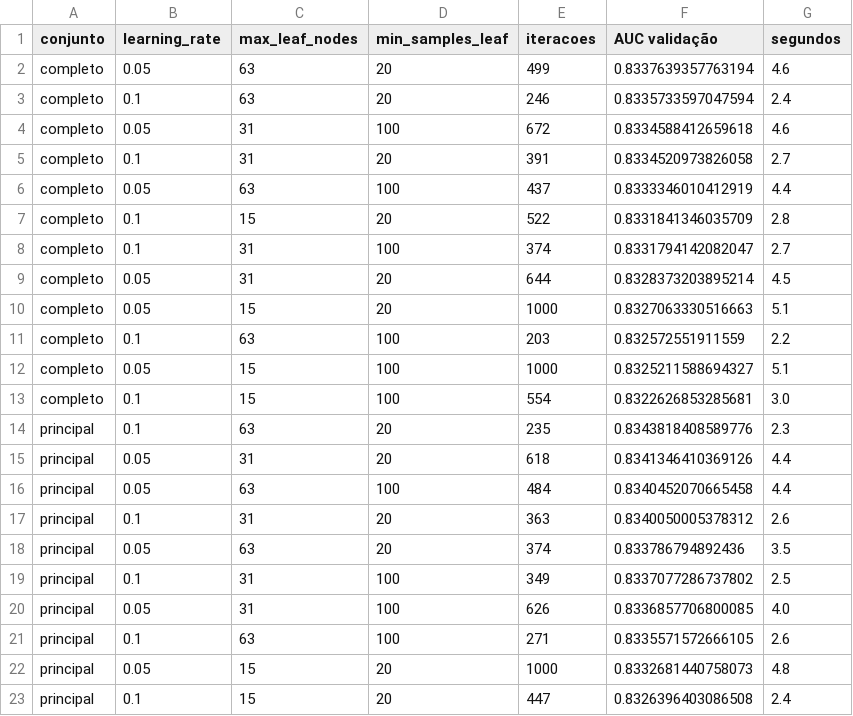
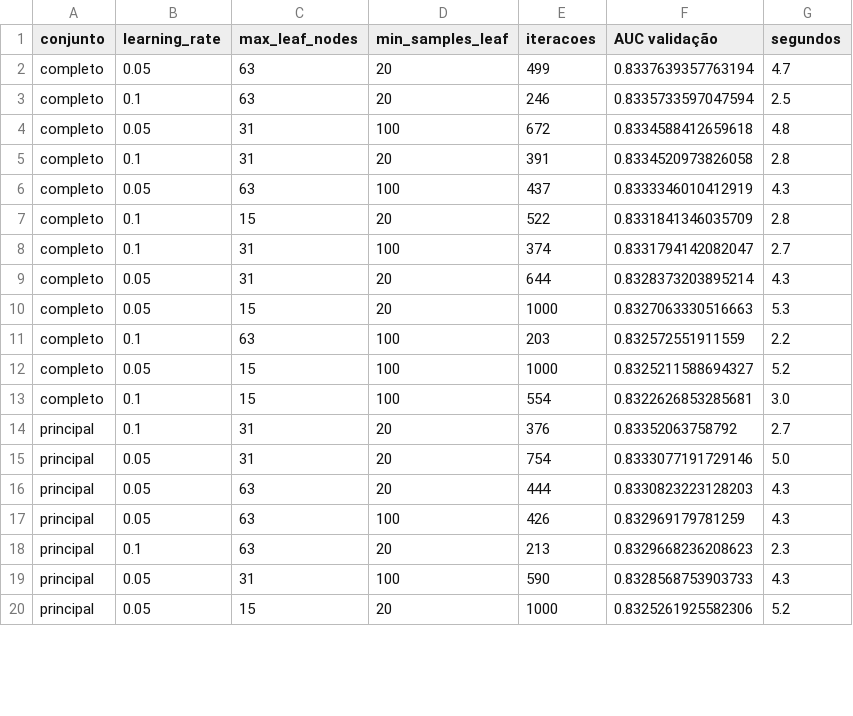
Before and after one commit to mingridxs/evasao-rede-federal-ne, a CSV file: resultados/busca_hiperparametros.csv, drawn as a sheet; only a part is shown; the diff covers the shown part only.

```diff
--- a/resultados/busca_hiperparametros.csv
+++ b/resultados/busca_hiperparametros.csv
@@ -1,23 +1,20 @@
 conjunto,learning_rate,max_leaf_nodes,min_samples_leaf,iteracoes,AUC validação,segundos
-completo,0.05,63,20,499,0.8337639357763194,4.6
-completo,0.1,63,20,246,0.8335733597047594,2.4
-completo,0.05,31,100,672,0.8334588412659618,4.6
-completo,0.1,31,20,391,0.8334520973826058,2.7
-completo,0.05,63,100,437,0.8333346010412919,4.4
+completo,0.05,63,20,499,0.8337639357763194,4.7
+completo,0.1,63,20,246,0.8335733597047594,2.5
+completo,0.05,31,100,672,0.8334588412659618,4.8
+completo,0.1,31,20,391,0.8334520973826058,2.8
+completo,0.05,63,100,437,0.8333346010412919,4.3
 completo,0.1,15,20,522,0.8331841346035709,2.8
 completo,0.1,31,100,374,0.8331794142082047,2.7
-completo,0.05,31,20,644,0.8328373203895214,4.5
-completo,0.05,15,20,1000,0.8327063330516663,5.1
+completo,0.05,31,20,644,0.8328373203895214,4.3
+completo,0.05,15,20,1000,0.8327063330516663,5.3
 completo,0.1,63,100,203,0.832572551911559,2.2
-completo,0.05,15,100,1000,0.8325211588694327,5.1
+completo,0.05,15,100,1000,0.8325211588694327,5.2
 completo,0.1,15,100,554,0.8322626853285681,3.0
-principal,0.1,63,20,235,0.8343818408589776,2.3
-principal,0.05,31,20,618,0.8341346410369126,4.4
-principal,0.05,63,100,484,0.8340452070665458,4.4
-principal,0.1,31,20,363,0.8340050005378312,2.6
-principal,0.05,63,20,374,0.833786794892436,3.5
-principal,0.1,31,100,349,0.8337077286737802,2.5
-principal,0.05,31,100,626,0.8336857706800085,4.0
-principal,0.1,63,100,271,0.8335571572666105,2.6
-principal,0.05,15,20,1000,0.8332681440758073,4.8
-principal,0.1,15,20,447,0.8326396403086508,2.4
+principal,0.1,31,20,376,0.83352063758792,2.7
+principal,0.05,31,20,754,0.8333077191729146,5.0
+principal,0.05,63,20,444,0.8330823223128203,4.3
+principal,0.05,63,100,426,0.832969179781259,4.3
+principal,0.1,63,20,213,0.8329668236208623,2.3
+principal,0.05,31,100,590,0.8328568753903733,4.3
+principal,0.05,15,20,1000,0.8325261925582306,5.2
```
Also changed, not shown: 15 added rows and 15 edited cells elsewhere in this file, resultados/acerto_por_cobertura.csv, resultados/curva_aprendizado.csv, 31 other files.
